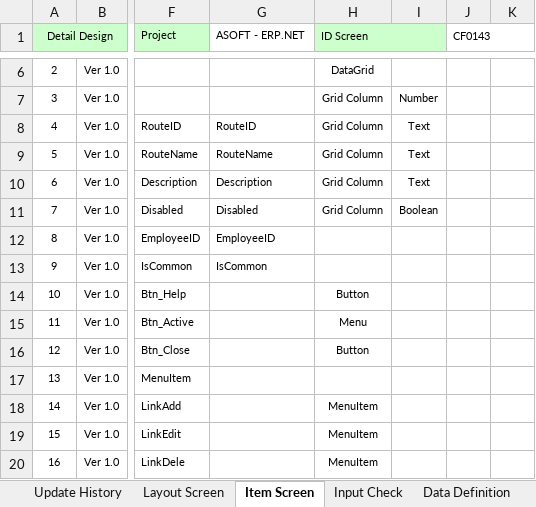
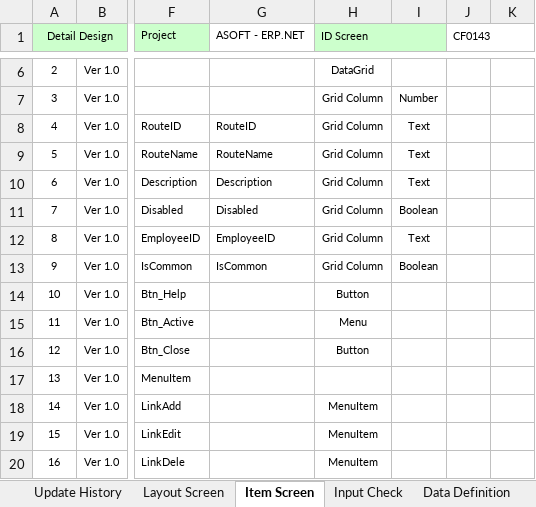
Before and after one commit to ASOFT-Solution/asoft-test-svn, an Excel workbook: 2015/201512/10_DOCUMENT/13_DETAIL_DESIGN/Danh muc so do tuyen/CF0143_Danh muc so do tuyen.xlsx, sheet Item Screen, drawn as a sheet; only a part is shown, gaps mark what is left out; values as stored, in another font and other column widths than the file's, no borders; the diff names each change by its address in the sheet, - before the commit and + after, or states it on an @@ line.

```diff
--- a/2015/201512/10_DOCUMENT/13_DETAIL_DESIGN/Danh muc so do tuyen/CF0143_Danh muc so do tuyen.xlsx (sheet Item Screen)
+++ b/2015/201512/10_DOCUMENT/13_DETAIL_DESIGN/Danh muc so do tuyen/CF0143_Danh muc so do tuyen.xlsx (sheet Item Screen)
-H12:H13 (ID Screen): (empty)
+H12:H13 (ID Screen): Grid Column
-I12: (empty)
+I12: Text
-I13: (empty)
+I13: Boolean
```
Also changed, not shown: sheet Form Func Spec, sheet Data Input.
